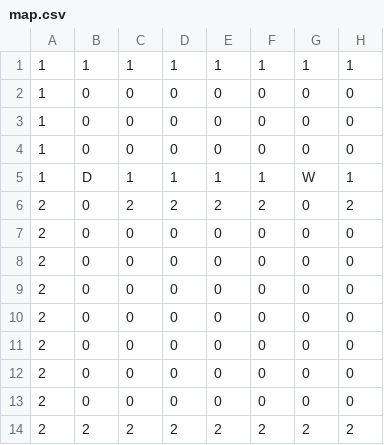
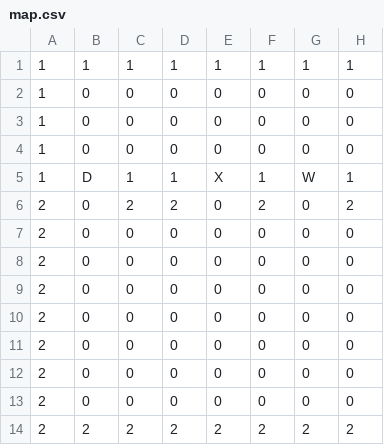
Before and after one commit to filipleple/backend-raycast, a CSV file: map.csv, drawn as a sheet; only a part is shown; the diff names each change by its address in the sheet, - before the commit and + after, or states it on an @@ line.

```diff
--- a/map.csv
+++ b/map.csv
-E5: 1
+E5: X
-E6: 2
+E6: 0
```
Also changed, not shown: 3 other files.
